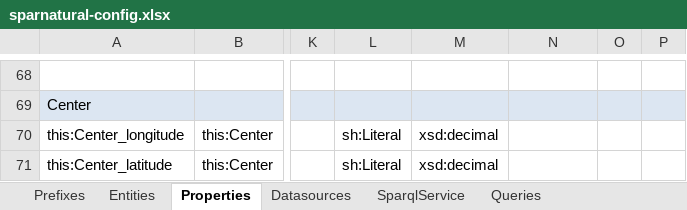
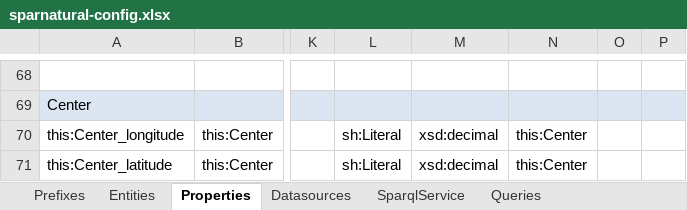
Before and after one commit to sparna-git/sparnatural.eu, an Excel workbook: demos/demo-SpOTy/sparnatural-config.xlsx, sheet Properties, drawn as a sheet; only a part is shown, gaps mark what is left out; values as stored, in another font and other column widths than the file's, no borders; the diff names each change by its address in the sheet, - before the commit and + after, or states it on an @@ line.

Commit message:
modif Center

```diff
--- a/demos/demo-SpOTy/sparnatural-config.xlsx (sheet Properties)
+++ b/demos/demo-SpOTy/sparnatural-config.xlsx (sheet Properties)
-N70:N71: (empty)
+N70:N71: this:Center
```
Also changed, not shown: 2 other files.
